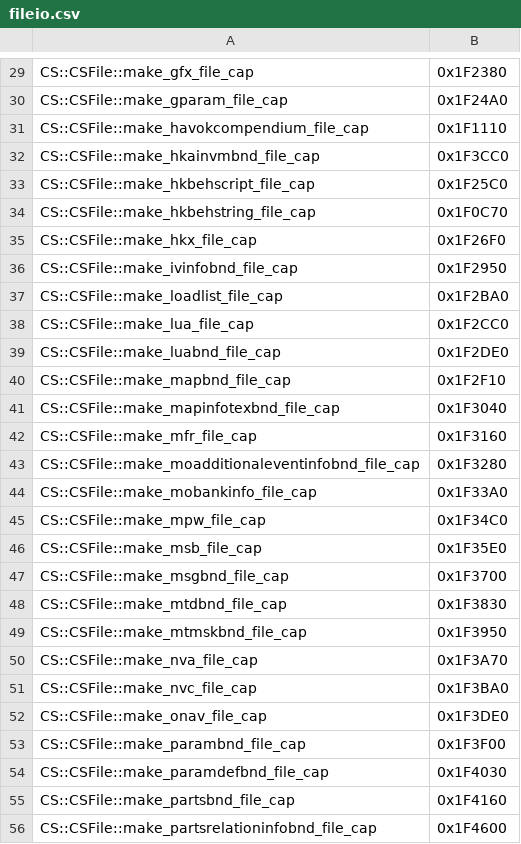
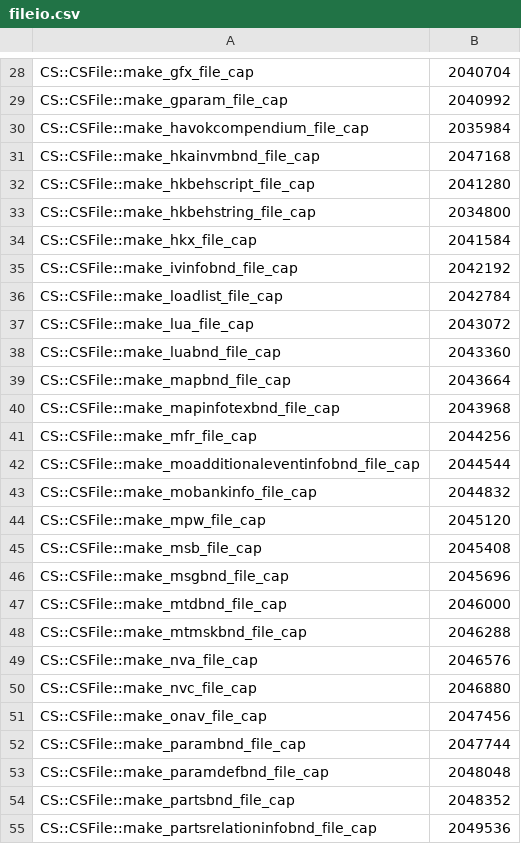
Before and after one commit to Dasaav-dsv/libER, a CSV file: symbols/fileio.csv, drawn as a sheet; only a part is shown, gaps mark what is left out; addresses are those after the commit; the diff covers the shown part only; the diff names each change by its address in the sheet, - before the commit and + after, or states it on an @@ line.

```diff
--- a/symbols/fileio.csv
+++ b/symbols/fileio.csv
-B28: 0x1F2380
+B28: 2040704
-B29: 0x1F24A0
+B29: 2040992
-B30: 0x1F1110
+B30: 2035984
-B31: 0x1F3CC0
+B31: 2047168
-B32: 0x1F25C0
+B32: 2041280
-B33: 0x1F0C70
+B33: 2034800
-B34: 0x1F26F0
+B34: 2041584
-B35: 0x1F2950
+B35: 2042192
-B36: 0x1F2BA0
+B36: 2042784
-B37: 0x1F2CC0
+B37: 2043072
-B38: 0x1F2DE0
+B38: 2043360
-B39: 0x1F2F10
+B39: 2043664
-B40: 0x1F3040
+B40: 2043968
-B41: 0x1F3160
+B41: 2044256
-B42: 0x1F3280
+B42: 2044544
-B43: 0x1F33A0
+B43: 2044832
-B44: 0x1F34C0
+B44: 2045120
-B45: 0x1F35E0
+B45: 2045408
-B46: 0x1F3700
+B46: 2045696
-B47: 0x1F3830
+B47: 2046000
-B48: 0x1F3950
+B48: 2046288
-B49: 0x1F3A70
+B49: 2046576
-B50: 0x1F3BA0
+B50: 2046880
-B51: 0x1F3DE0
+B51: 2047456
-B52: 0x1F3F00
+B52: 2047744
-B53: 0x1F4030
+B53: 2048048
-B54: 0x1F4160
+B54: 2048352
-B55: 0x1F4600
+B55: 2049536
```
Also changed, not shown: 2 removed rows and 42 edited cells elsewhere in this file, symbols/singletons.csv, 13 other files.
